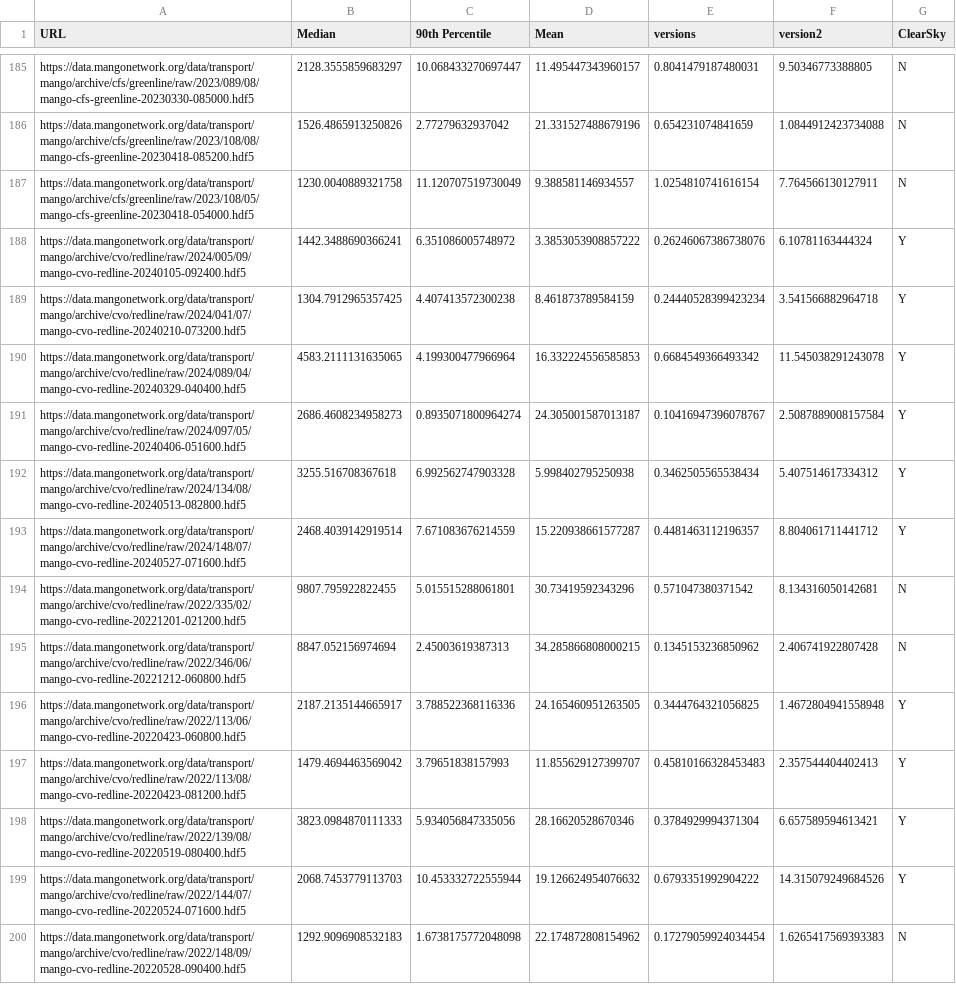
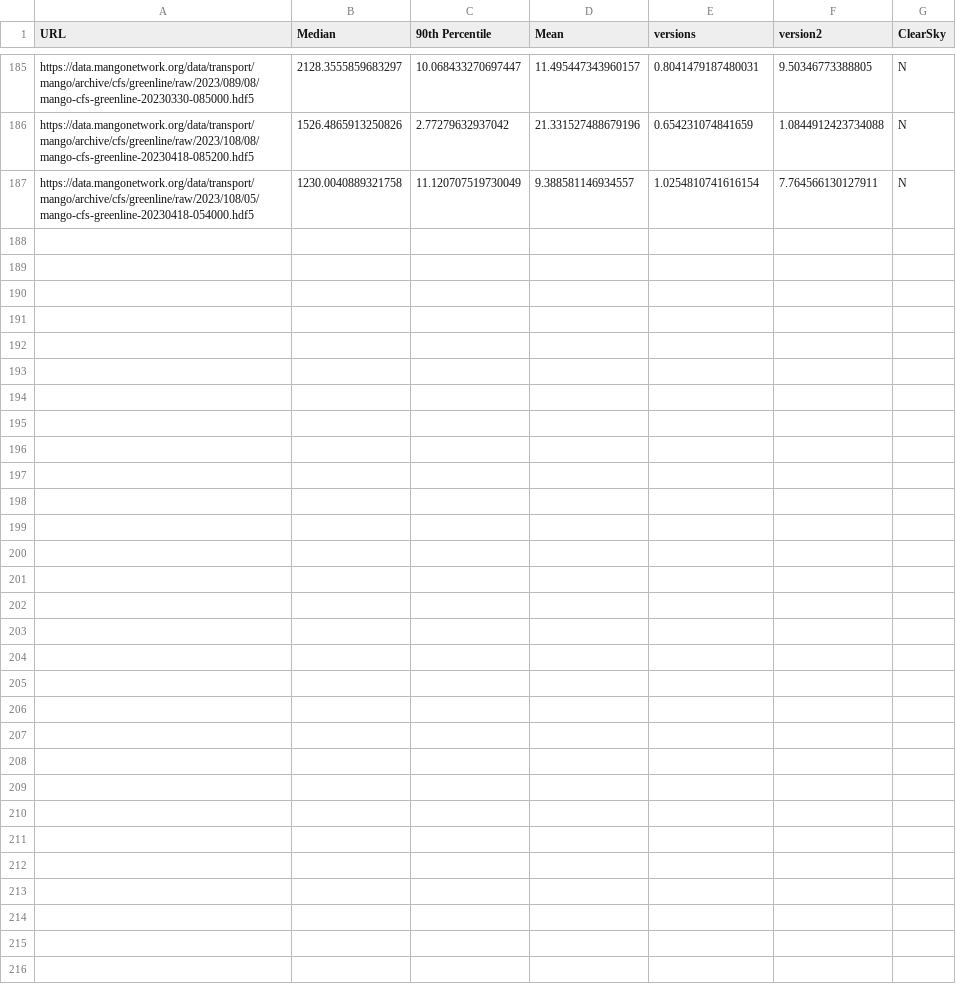
Before and after one commit to mangonetwork/cloud-detection, a CSV file: Brightness_Data_Copy.csv, drawn as a sheet; only a part is shown, gaps mark what is left out; the diff covers the shown part only; the diff names each change by its address in the sheet, - before the commit and + after, or states it on an @@ line.

Commit message:
SAFETY: 94.6 percent accuracy greenline

```diff
--- a/Brightness_Data_Copy.csv
+++ b/Brightness_Data_Copy.csv
-row 188: https://data.mangonetwork.org/data/transport/mango/archive/cvo/redline/raw/2024/005/09/mango-cvo-redline-20240105-092400.hdf5 | 1442.3488690366241 | 6.351086005748972 | 3.3853053908857222 | 0.26246067386738076 | 6.10781163444324 | Y
-row 189: https://data.mangonetwork.org/data/transport/mango/archive/cvo/redline/raw/2024/041/07/mango-cvo-redline-20240210-073200.hdf5 | 1304.7912965357425 | 4.407413572300238 | 8.461873789584159 | 0.24440528399423234 | 3.541566882964718 | Y
-row 190: https://data.mangonetwork.org/data/transport/mango/archive/cvo/redline/raw/2024/089/04/mango-cvo-redline-20240329-040400.hdf5 | 4583.2111131635065 | 4.199300477966964 | 16.332224556585853 | 0.6684549366493342 | 11.545038291243078 | Y
-row 191: https://data.mangonetwork.org/data/transport/mango/archive/cvo/redline/raw/2024/097/05/mango-cvo-redline-20240406-051600.hdf5 | 2686.4608234958273 | 0.8935071800964274 | 24.305001587013187 | 0.10416947396078767 | 2.5087889008157584 | Y
-row 192: https://data.mangonetwork.org/data/transport/mango/archive/cvo/redline/raw/2024/134/08/mango-cvo-redline-20240513-082800.hdf5 | 3255.516708367618 | 6.992562747903328 | 5.998402795250938 | 0.3462505565538434 | 5.407514617334312 | Y
-row 193: https://data.mangonetwork.org/data/transport/mango/archive/cvo/redline/raw/2024/148/07/mango-cvo-redline-20240527-071600.hdf5 | 2468.4039142919514 | 7.671083676214559 | 15.220938661577287 | 0.4481463112196357 | 8.804061711441712 | Y
-row 194: https://data.mangonetwork.org/data/transport/mango/archive/cvo/redline/raw/2022/335/02/mango-cvo-redline-20221201-021200.hdf5 | 9807.795922822455 | 5.015515288061801 | 30.73419592343296 | 0.571047380371542 | 8.134316050142681 | N
-row 195: https://data.mangonetwork.org/data/transport/mango/archive/cvo/redline/raw/2022/346/06/mango-cvo-redline-20221212-060800.hdf5 | 8847.052156974694 | 2.45003619387313 | 34.285866808000215 | 0.1345153236850962 | 2.406741922807428 | N
-row 196: https://data.mangonetwork.org/data/transport/mango/archive/cvo/redline/raw/2022/113/06/mango-cvo-redline-20220423-060800.hdf5 | 2187.2135144665917 | 3.788522368116336 | 24.165460951263505 | 0.3444764321056825 | 1.4672804941558948 | Y
-row 197: https://data.mangonetwork.org/data/transport/mango/archive/cvo/redline/raw/2022/113/08/mango-cvo-redline-20220423-081200.hdf5 | 1479.4694463569042 | 3.79651838157993 | 11.855629127399707 | 0.45810166328453483 | 2.357544404402413 | Y
-row 198: https://data.mangonetwork.org/data/transport/mango/archive/cvo/redline/raw/2022/139/08/mango-cvo-redline-20220519-080400.hdf5 | 3823.0984870111333 | 5.934056847335056 | 28.16620528670346 | 0.3784929994371304 | 6.657589594613421 | Y
-row 199: https://data.mangonetwork.org/data/transport/mango/archive/cvo/redline/raw/2022/144/07/mango-cvo-redline-20220524-071600.hdf5 | 2068.7453779113703 | 10.453332722555944 | 19.126624954076632 | 0.6793351992904222 | 14.315079249684526 | Y
-row 200: https://data.mangonetwork.org/data/transport/mango/archive/cvo/redline/raw/2022/148/09/mango-cvo-redline-20220528-090400.hdf5 | 1292.9096908532183 | 1.6738175772048098 | 22.174872808154962 | 0.17279059924034454 | 1.6265417569393383 | N
```
Also changed, not shown: 12 removed rows elsewhere in this file, 3 other files.
